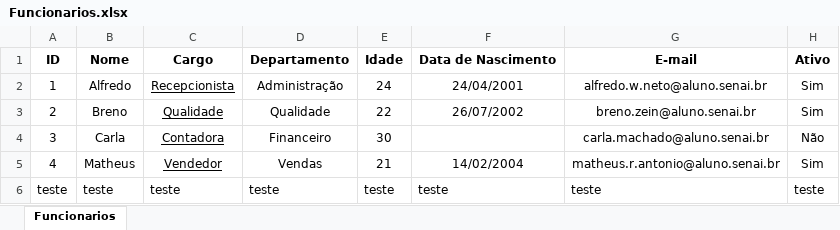
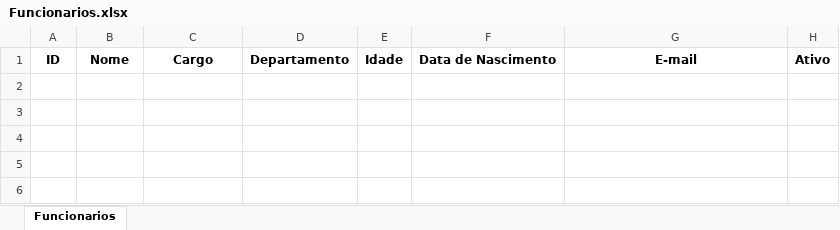
Before and after one commit to alfredoregner/projetoautomatizacao, an Excel workbook: Funcionarios.xlsx, sheet Funcionarios, drawn as a sheet; values as stored, in another font and other column widths than the file's, no borders; the diff names each change by its address in the sheet, - before the commit and + after, or states it on an @@ line.

```diff
--- a/Funcionarios.xlsx (sheet Funcionarios)
+++ b/Funcionarios.xlsx (sheet Funcionarios)
-row 2: 1 | Alfredo | Recepcionista | Administração | 24 | 24/04/2001 | alfredo.w.neto@aluno.senai.br | Sim
-row 3: 2 | Breno | Qualidade | Qualidade | 22 | 26/07/2002 | breno.zein@aluno.senai.br | Sim
-row 4: 3 | Carla | Contadora | Financeiro | 30 |  | carla.machado@aluno.senai.br | Não
-row 5: 4 | Matheus | Vendedor | Vendas | 21 | 14/02/2004 | matheus.r.antonio@aluno.senai.br | Sim
-row 6: teste | teste | teste | teste | teste | teste | teste | teste
```
Also changed, not shown: 3 other files.
